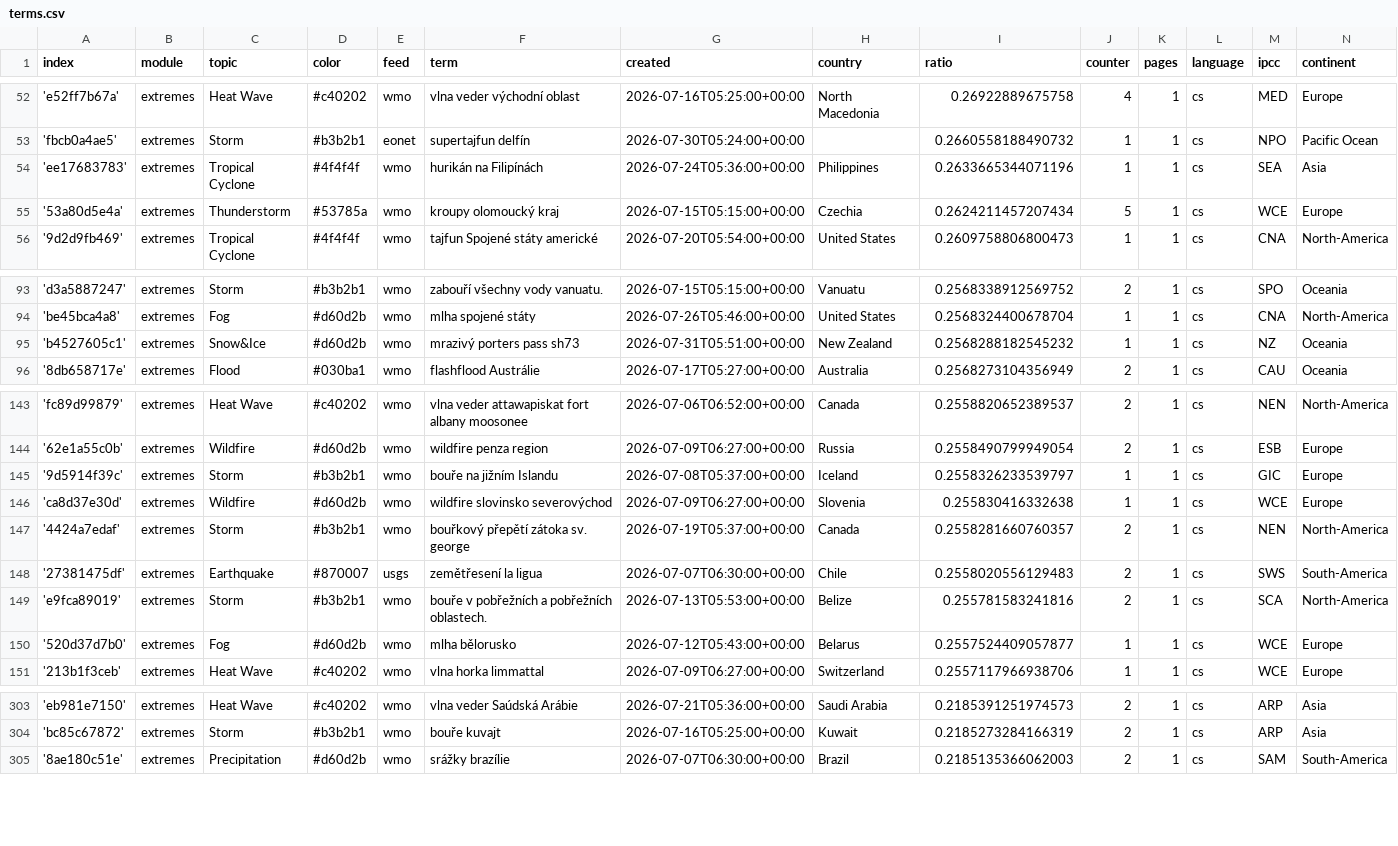
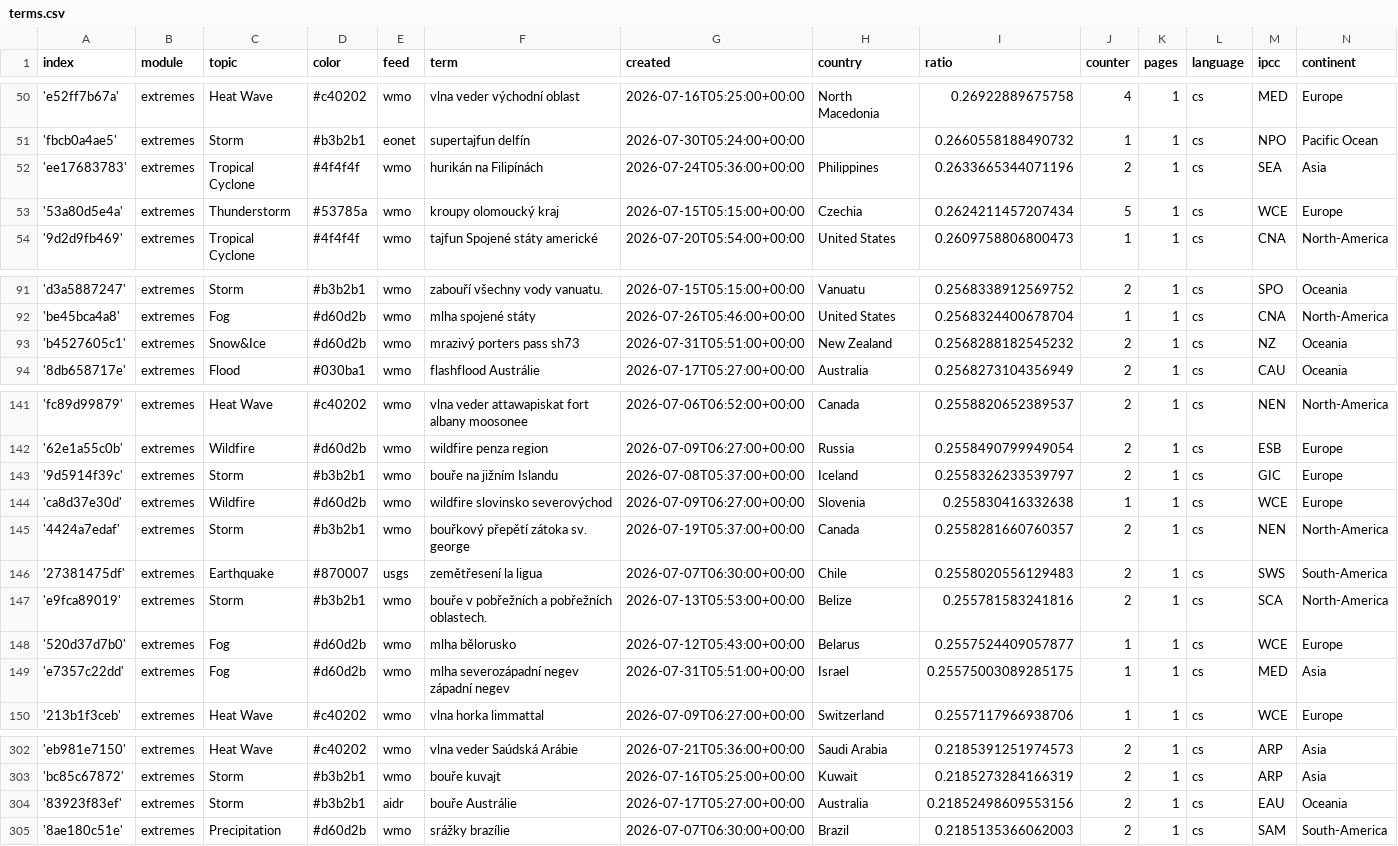
Before and after one commit to Leoniews/czechExtremes, a CSV file: terms.csv, drawn as a sheet; only a part is shown, gaps mark what is left out; the diff covers the shown part only.

```diff
--- a/terms.csv
+++ b/terms.csv
@@ -53,3 +51,3 @@ index,module,topic,color,feed,term,created,country,ratio,counter,pages,language,
 'fbcb0a4ae5',extremes,Storm,#b3b2b1,eonet,supertajfun delfín,2026-07-30T05:24:00+00:00,,0.2660558188490732,1,1,cs,NPO,Pacific Ocean
-'ee17683783',extremes,Tropical Cyclone,#4f4f4f,wmo,hurikán na Filipínách,2026-07-24T05:36:00+00:00,Philippines,0.2633665344071196,1,1,cs,SEA,Asia
+'ee17683783',extremes,Tropical Cyclone,#4f4f4f,wmo,hurikán na Filipínách,2026-07-24T05:36:00+00:00,Philippines,0.2633665344071196,2,1,cs,SEA,Asia
 '53a80d5e4a',extremes,Thunderstorm,#53785a,wmo,kroupy olomoucký kraj,2026-07-15T05:15:00+00:00,Czechia,0.2624211457207434,5,1,cs,WCE,Europe
@@ -94,3 +92,3 @@ index,module,topic,color,feed,term,created,country,ratio,counter,pages,language,
 'be45bca4a8',extremes,Fog,#d60d2b,wmo,mlha spojené státy,2026-07-26T05:46:00+00:00,United States,0.2568324400678704,1,1,cs,CNA,North-America
-'b4527605c1',extremes,Snow&Ice,#d60d2b,wmo,mrazivý porters pass sh73,2026-07-31T05:51:00+00:00,New Zealand,0.2568288182545232,1,1,cs,NZ,Oceania
+'b4527605c1',extremes,Snow&Ice,#d60d2b,wmo,mrazivý porters pass sh73,2026-07-31T05:51:00+00:00,New Zealand,0.2568288182545232,2,1,cs,NZ,Oceania
 '8db658717e',extremes,Flood,#030ba1,wmo,flashflood Austrálie,2026-07-17T05:27:00+00:00,Australia,0.2568273104356949,2,1,cs,CAU,Oceania
@@ -144,3 +142,3 @@ index,module,topic,color,feed,term,created,country,ratio,counter,pages,language,
 '62e1a55c0b',extremes,Wildfire,#d60d2b,wmo,wildfire penza region,2026-07-09T06:27:00+00:00,Russia,0.2558490799949054,2,1,cs,ESB,Europe
-'9d5914f39c',extremes,Storm,#b3b2b1,wmo,bouře na jižním Islandu,2026-07-08T05:37:00+00:00,Iceland,0.2558326233539797,1,1,cs,GIC,Europe
+'9d5914f39c',extremes,Storm,#b3b2b1,wmo,bouře na jižním Islandu,2026-07-08T05:37:00+00:00,Iceland,0.2558326233539797,2,1,cs,GIC,Europe
 'ca8d37e30d',extremes,Wildfire,#d60d2b,wmo,wildfire slovinsko severovýchod,2026-07-09T06:27:00+00:00,Slovenia,0.255830416332638,1,1,cs,WCE,Europe
@@ -150,2 +148,3 @@ index,module,topic,color,feed,term,created,country,ratio,counter,pages,language,
 '520d37d7b0',extremes,Fog,#d60d2b,wmo,mlha bělorusko,2026-07-12T05:43:00+00:00,Belarus,0.2557524409057877,1,1,cs,WCE,Europe
+'e7357c22dd',extremes,Fog,#d60d2b,wmo,mlha severozápadní negev západní negev,2026-07-31T05:51:00+00:00,Israel,0.25575003089285175,1,1,cs,MED,Asia
 '213b1f3ceb',extremes,Heat Wave,#c40202,wmo,vlna horka limmattal,2026-07-09T06:27:00+00:00,Switzerland,0.2557117966938706,1,1,cs,WCE,Europe
@@ -304,2 +303,3 @@ index,module,topic,color,feed,term,created,country,ratio,counter,pages,language,
 'bc85c67872',extremes,Storm,#b3b2b1,wmo,bouře kuvajt,2026-07-16T05:25:00+00:00,Kuwait,0.2185273284166319,2,1,cs,ARP,Asia
+'83923f83ef',extremes,Storm,#b3b2b1,aidr,bouře Austrálie,2026-07-17T05:27:00+00:00,Australia,0.21852498609553156,2,1,cs,EAU,Oceania
 '8ae180c51e',extremes,Precipitation,#d60d2b,wmo,srážky brazílie,2026-07-07T06:30:00+00:00,Brazil,0.2185135366062003,2,1,cs,SAM,South-America
```
Also changed, not shown: 3 added rows, 7 removed rows and 14 edited cells elsewhere in this file.
